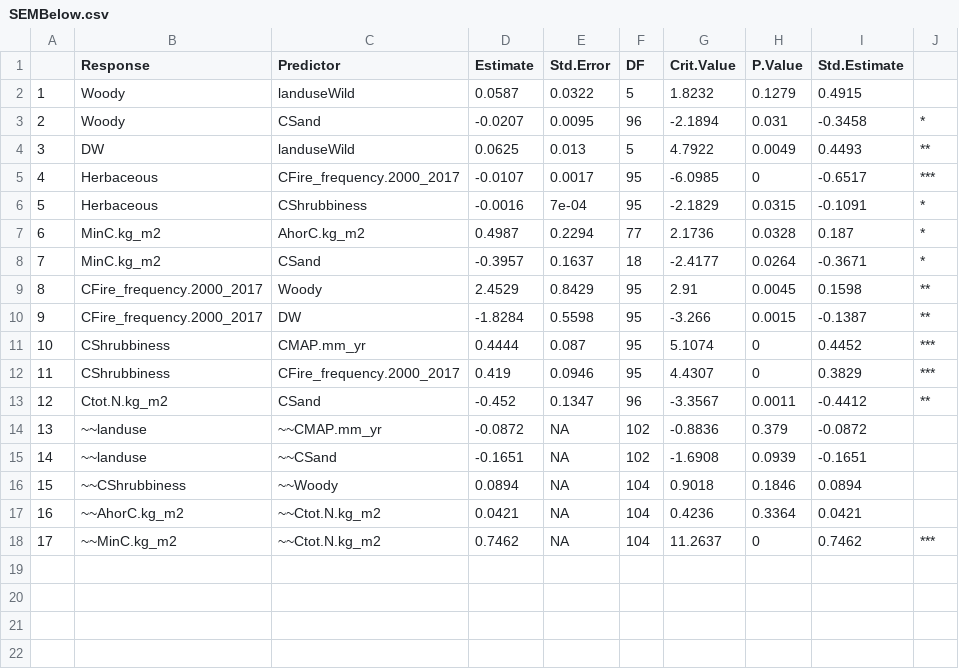
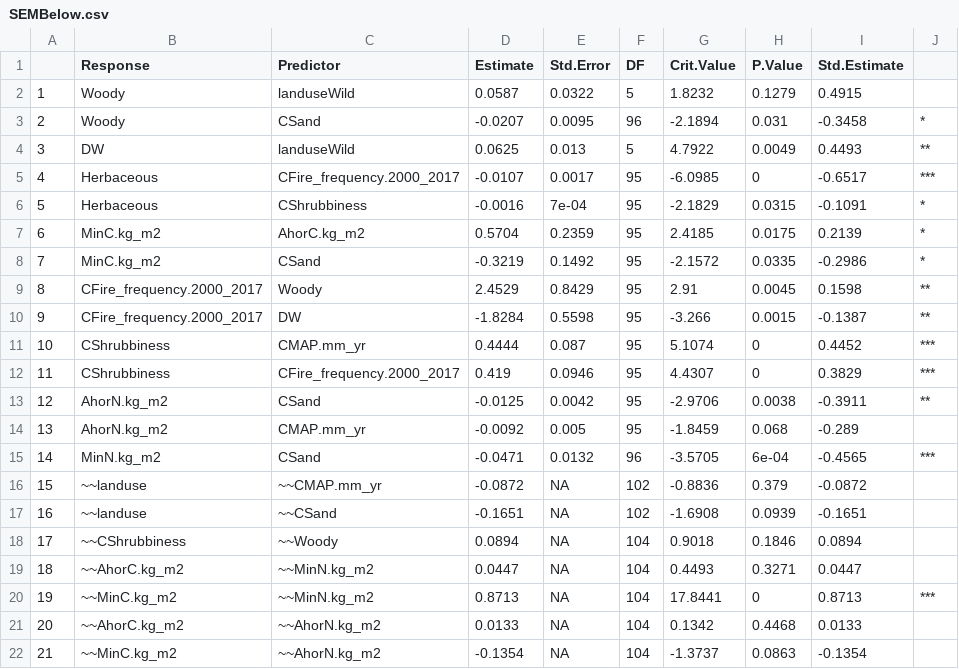
Before and after one commit to JamesDMSpeed/AfricanBioServices-Vegetation-and-soils, a CSV file: Ecosystem carbon/SEMBelow.csv, drawn as a sheet; removed rows and columns are numbered as before the commit, all else as after; the diff names each change by its address in the sheet, - before the commit and + after, or states it on an @@ line.

```diff
--- a/Ecosystem carbon/SEMBelow.csv
+++ b/Ecosystem carbon/SEMBelow.csv
-row 7: 6 | MinC.kg_m2 | AhorC.kg_m2 | 0.4987 | 0.2294 | 77 | 2.1736 | 0.0328 | 0.187 | *
-row 8: 7 | MinC.kg_m2 | CSand | -0.3957 | 0.1637 | 18 | -2.4177 | 0.0264 | -0.3671 | *
+row 7: 6 | MinC.kg_m2 | AhorC.kg_m2 | 0.5704 | 0.2359 | 95 | 2.4185 | 0.0175 | 0.2139 | *
+row 8: 7 | MinC.kg_m2 | CSand | -0.3219 | 0.1492 | 95 | -2.1572 | 0.0335 | -0.2986 | *
-row 13: 12 | Ctot.N.kg_m2 | CSand | -0.452 | 0.1347 | 96 | -3.3567 | 0.0011 | -0.4412 | **
+row 13: 12 | AhorN.kg_m2 | CSand | -0.0125 | 0.0042 | 95 | -2.9706 | 0.0038 | -0.3911 | **
+row 14: 13 | AhorN.kg_m2 | CMAP.mm_yr | -0.0092 | 0.005 | 95 | -1.8459 | 0.068 | -0.289
+row 15: 14 | MinN.kg_m2 | CSand | -0.0471 | 0.0132 | 96 | -3.5705 | 6e-04 | -0.4565 | ***
@@ column A renumbered between rows 16 and 20 @@
-row 17: 16 | ~~AhorC.kg_m2 | ~~Ctot.N.kg_m2 | 0.0421 | NA | 104 | 0.4236 | 0.3364 | 0.0421
+row 19: 18 | ~~AhorC.kg_m2 | ~~MinN.kg_m2 | 0.0447 | NA | 104 | 0.4493 | 0.3271 | 0.0447
-C20 (Predictor): ~~Ctot.N.kg_m2
+C20 (Predictor): ~~MinN.kg_m2
-D20 (Estimate): 0.7462
+D20 (Estimate): 0.8713
-G20 (Crit.Value): 11.2637
+G20 (Crit.Value): 17.8441
-I20 (Std.Estimate): 0.7462
+I20 (Std.Estimate): 0.8713
+row 21: 20 | ~~AhorC.kg_m2 | ~~AhorN.kg_m2 | 0.0133 | NA | 104 | 0.1342 | 0.4468 | 0.0133
+row 22: 21 | ~~MinC.kg_m2 | ~~AhorN.kg_m2 | -0.1354 | NA | 104 | -1.3737 | 0.0863 | -0.1354
```
Also changed, not shown: Ecosystem carbon/SEMdung.csv, 1 other file.
